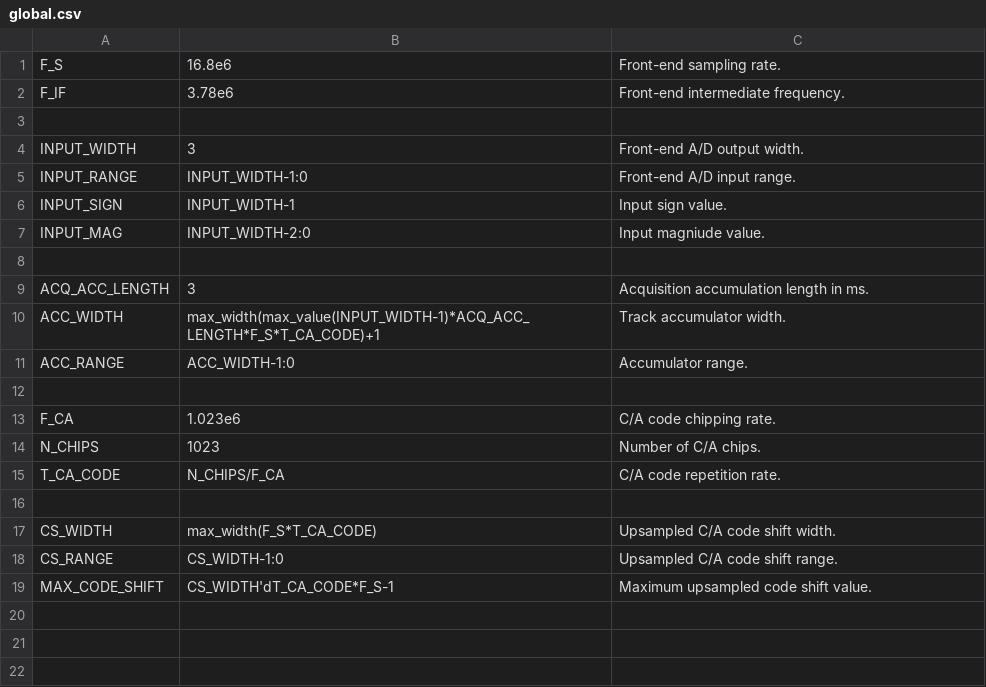
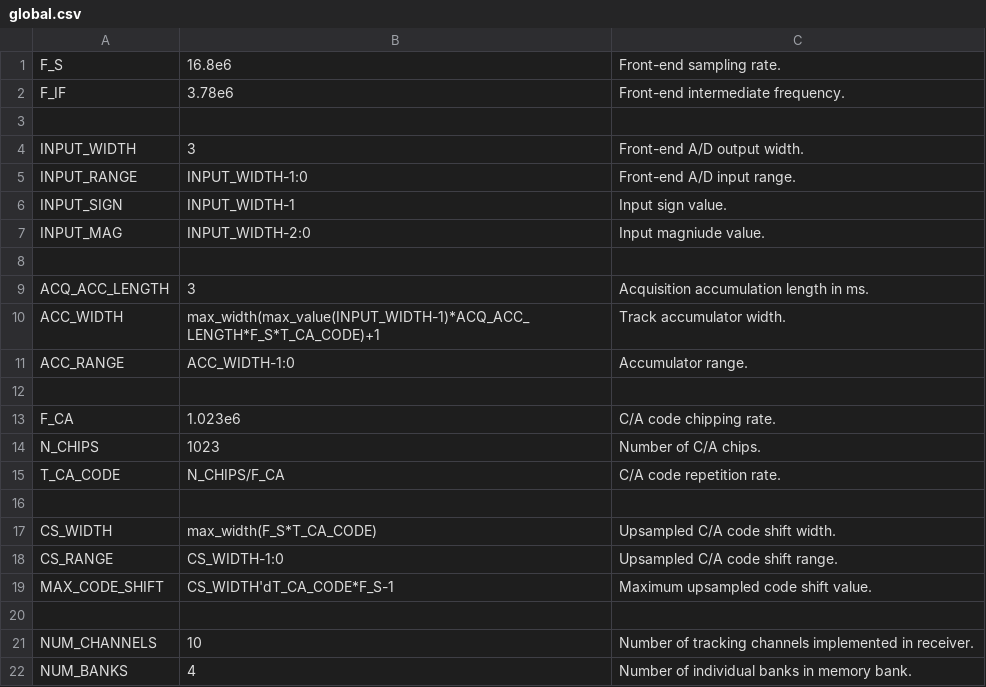
Before and after one commit to aanjhan/cu-hw-gps, a CSV file: gps/verilog/components/global.csv, drawn as a sheet; the diff names each change by its address in the sheet, - before the commit and + after, or states it on an @@ line.

Commit message:
Added NUM_CHANNELS and NUM_BANKS tags (Tommy)

```diff
--- a/gps/verilog/components/global.csv
+++ b/gps/verilog/components/global.csv
+row 20: (empty)
+row 21: NUM_CHANNELS | 10 | Number of tracking channels implemented in receiver.
+row 22: NUM_BANKS | 4 | Number of individual banks in memory bank.
```
